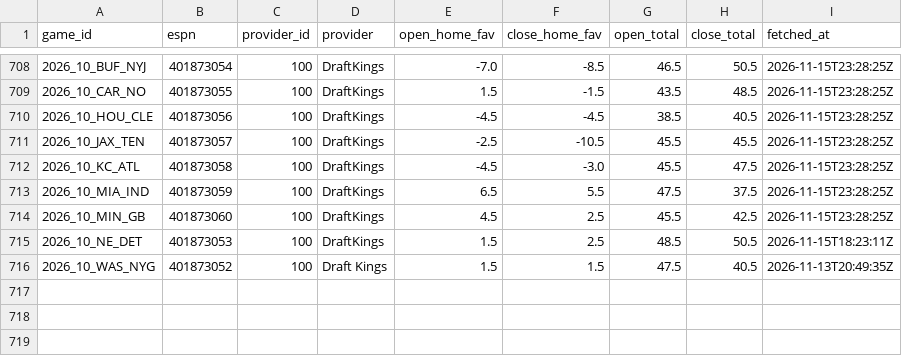
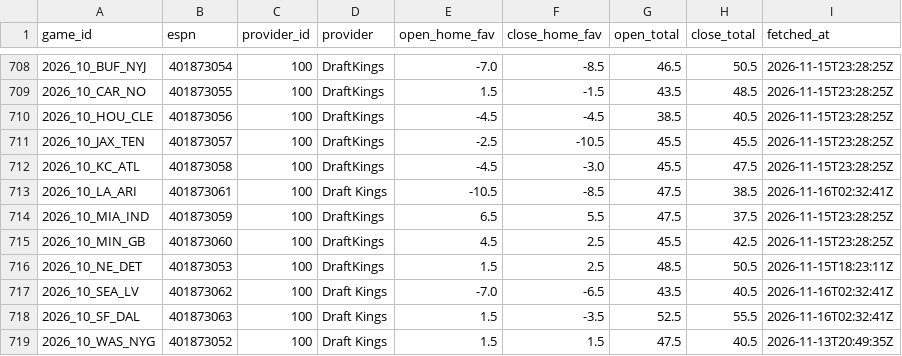
Before and after one commit to jack-more/MORELLOSIMS, a CSV file: nfl_pipeline/data/espn_lines.csv, drawn as a sheet; only a part is shown, gaps mark what is left out; the diff names each change by its address in the sheet, - before the commit and + after, or states it on an @@ line.

```diff
--- a/nfl_pipeline/data/espn_lines.csv
+++ b/nfl_pipeline/data/espn_lines.csv
+row 713: 2026_10_LA_ARI | 401873061 | 100 | Draft Kings | -10.5 | -8.5 | 47.5 | 38.5 | 2026-11-16T02:32:41Z
+row 717: 2026_10_SEA_LV | 401873062 | 100 | Draft Kings | -7.0 | -6.5 | 43.5 | 40.5 | 2026-11-16T02:32:41Z
+row 718: 2026_10_SF_DAL | 401873063 | 100 | Draft Kings | 1.5 | -3.5 | 52.5 | 55.5 | 2026-11-16T02:32:41Z
```
Also changed, not shown: nfl_pipeline/data/qb_games.csv, nfl_pipeline/data/schedules.csv, 2 other files.
